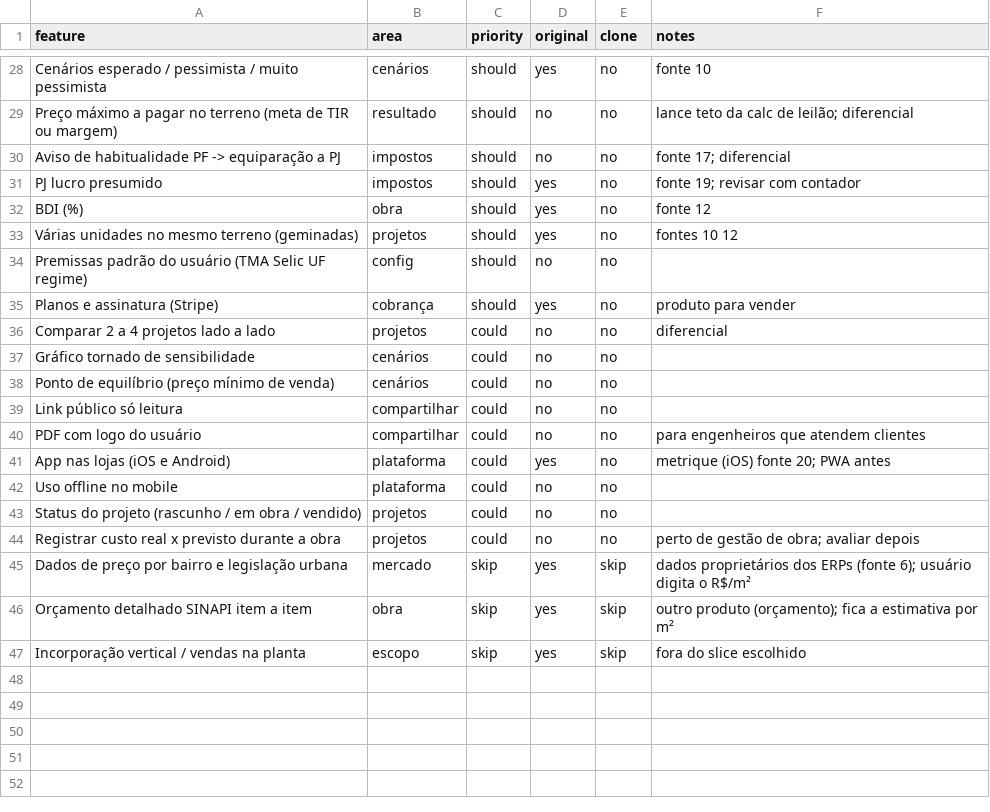
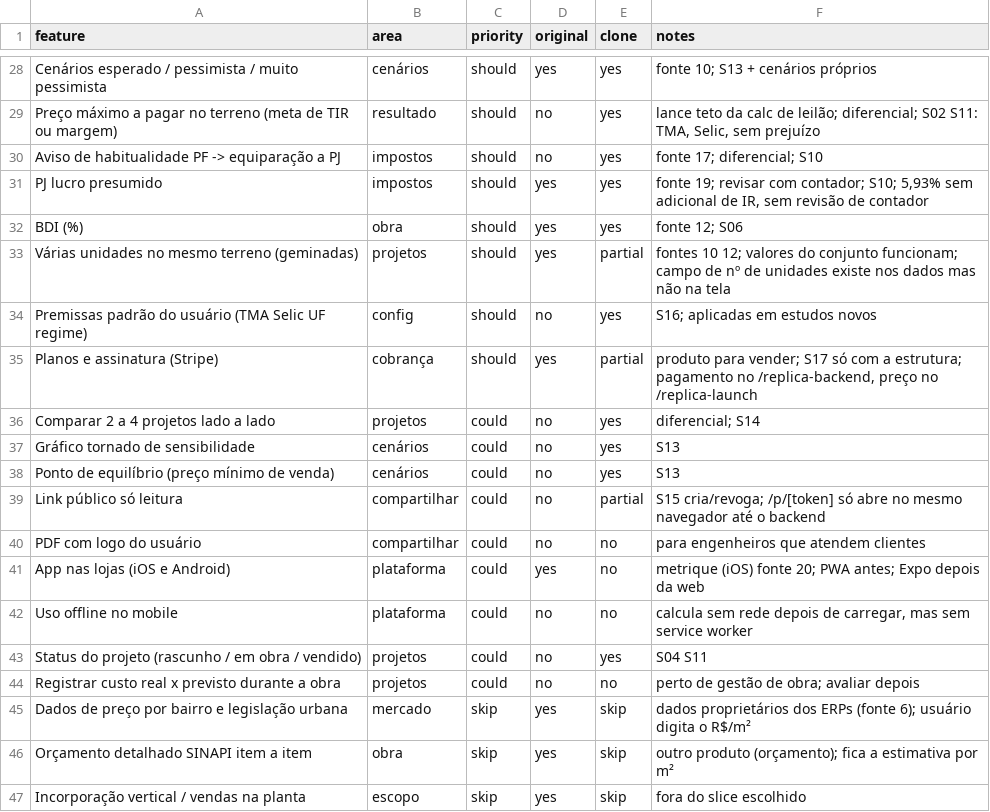
Before and after one commit to rubensfonsecaia/Caculadora-retorno-financeiro-leil-o-, a CSV file: replica/features.csv, drawn as a sheet; only a part is shown, gaps mark what is left out; the diff covers the shown part only; the diff names each change by its address in the sheet, - before the commit and + after, or states it on an @@ line.

```diff
--- a/replica/features.csv
+++ b/replica/features.csv
-E28:E32 (clone): no
+E28:E32 (clone): yes
-F28 (notes): fonte 10
+F28 (notes): fonte 10; S13 + cenários próprios
-F29 (notes): …de leilão; diferencial
+F29 (notes): …de leilão; diferencial; S02 S11: TMA, Selic, sem prejuízo
-F30 (notes): fonte 17; diferencial
+F30 (notes): fonte 17; diferencial; S10
-F31 (notes): …revisar com contador
+F31 (notes): …revisar com contador; S10; 5,93% sem adicional de IR, sem revisão de contador
-F32 (notes): fonte 12
+F32 (notes): fonte 12; S06
-E33 (clone): no
+E33 (clone): partial
-F33 (notes): fontes 10 12
+F33 (notes): fontes 10 12; valores do conjunto funcionam; campo de nº de unidades existe nos dados mas não na tela
-E34 (clone): no
+E34 (clone): yes
-F34 (notes): (empty)
+F34 (notes): S16; aplicadas em estudos novos
-E35 (clone): no
+E35 (clone): partial
-F35 (notes): produto para vender
+F35 (notes): produto para vender; S17 só com a estrutura; pagamento no /replica-backend, preço no /replica-launch
-E36:E38 (clone): no
+E36:E38 (clone): yes
-F36 (notes): diferencial
+F36 (notes): diferencial; S14
-F37:F38 (notes): (empty)
+F37:F38 (notes): S13
-E39 (clone): no
+E39 (clone): partial
-F39 (notes): (empty)
+F39 (notes): S15 cria/revoga; /p/[token] só abre no mesmo navegador até o backend
-F41 (notes): metrique (iOS) fonte 20; PWA antes
+F41 (notes): metrique (iOS) fonte 20; PWA antes; Expo depois da web
-F42 (notes): (empty)
+F42 (notes): calcula sem rede depois de carregar, mas sem service worker
-E43 (clone): no
+E43 (clone): yes
-F43 (notes): (empty)
+F43 (notes): S04 S11
```
Also changed, not shown: 52 edited cells elsewhere in this file, 41 other files.
